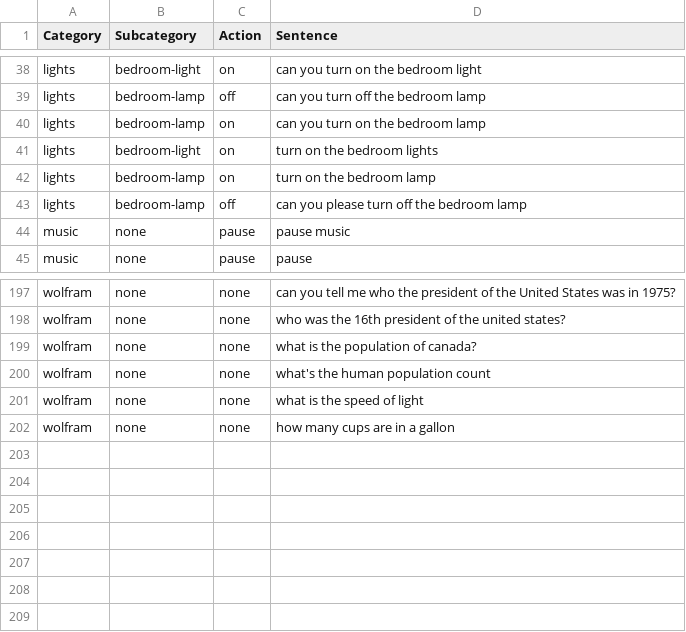
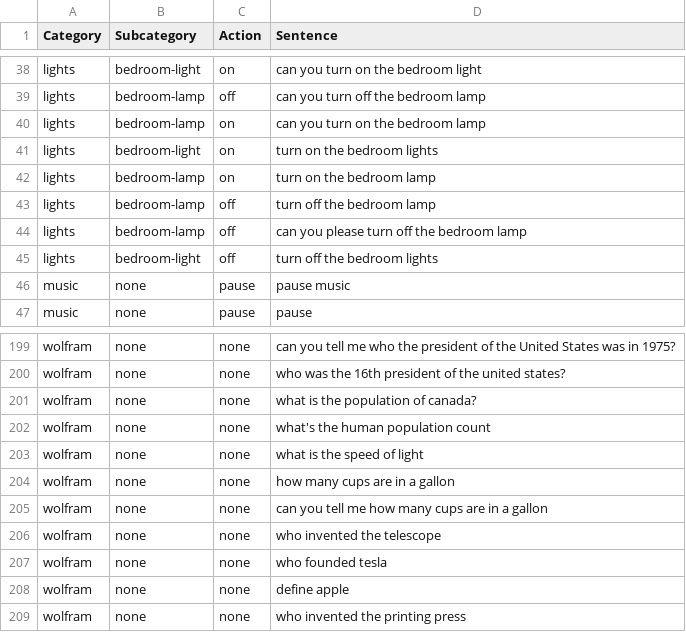
Before and after one commit to ditto-assistant/ditto-app, a CSV file: modules/offline_nlp/data/dataset_ditto.csv, drawn as a sheet; only a part is shown, gaps mark what is left out; the diff names each change by its address in the sheet, - before the commit and + after, or states it on an @@ line.

Commit message:
added Mac OS support and tuned wolfram app

```diff
--- a/modules/offline_nlp/data/dataset_ditto.csv
+++ b/modules/offline_nlp/data/dataset_ditto.csv
+row 43: lights | bedroom-lamp | off | turn off the bedroom lamp
+row 45: lights | bedroom-light | off | turn off the bedroom lights
+row 205: wolfram | none | none | can you tell me how many cups are in a gallon
+row 206: wolfram | none | none | who invented the telescope
+row 207: wolfram | none | none | who founded tesla
+row 208: wolfram | none | none | define apple
+row 209: wolfram | none | none | who invented the printing press
```
Also changed, not shown: 13 other files.
